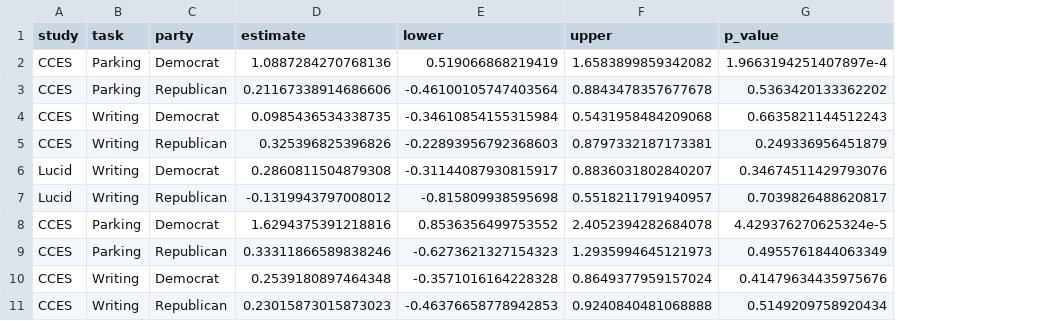
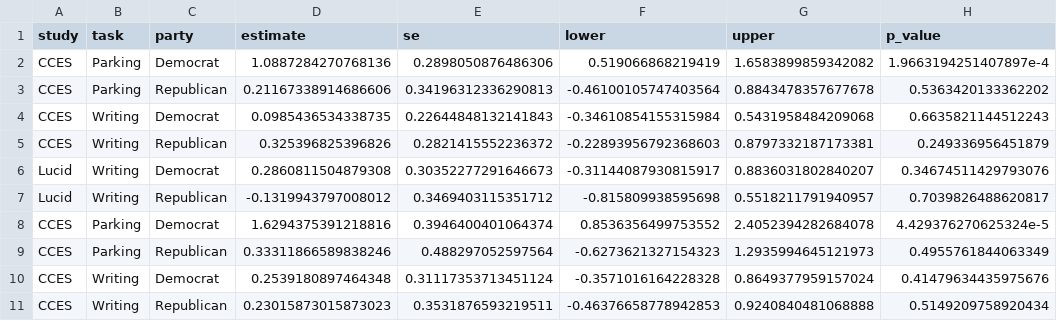
Before and after one commit to soodoku/partisan_vision, a CSV file: tabs/sensitivity.csv, drawn as a sheet; only a part is shown; the diff names each change by its address in the sheet, - before the commit and + after, or states it on an @@ line.

```diff
--- a/tabs/sensitivity.csv
+++ b/tabs/sensitivity.csv
+column E (se), rows 2-11: 0.2898050876486306 | 0.34196312336290813 | 0.22644848132141843 | 0.2821415552236372 | 0.30352277291646673 | 0.3469403115351712 | 0.3946400401064374 | 0.488297052597564 | 0.31117353713451124 | 0.3531876593219511
```
Also changed, not shown: tabs/effects.csv, tabs/mask_sensitivity.csv, 35 other files.
